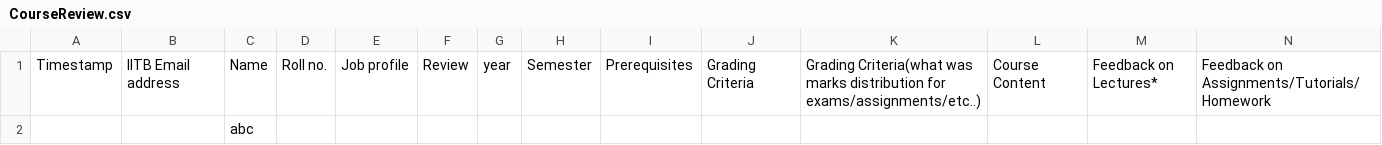
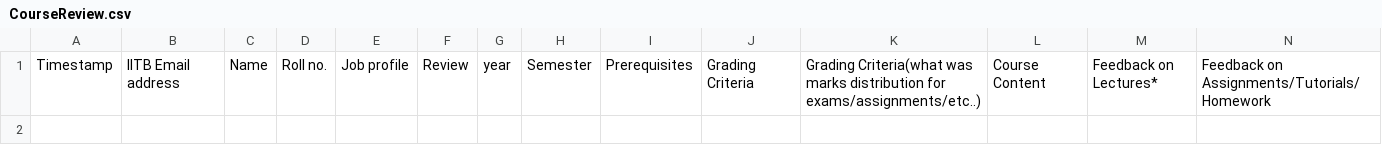
Before and after one commit to StateSpace1977/statespace1977, a CSV file: csv_dropbox/CourseReview.csv, drawn as a sheet; only a part is shown; rows hold the shown columns only; the diff names each change by its address in the sheet, - before the commit and + after, or states it on an @@ line.

Commit message:
Auto-synced Reviews from Google Sheet

```diff
--- a/csv_dropbox/CourseReview.csv
+++ b/csv_dropbox/CourseReview.csv
-row 2:  |  | abc
```
